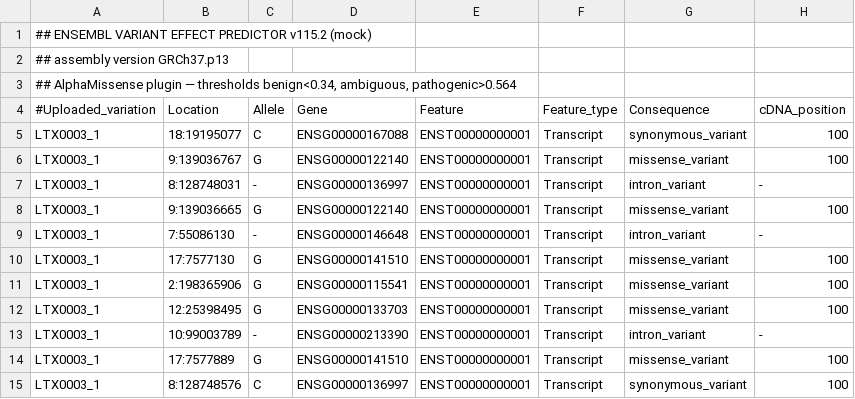
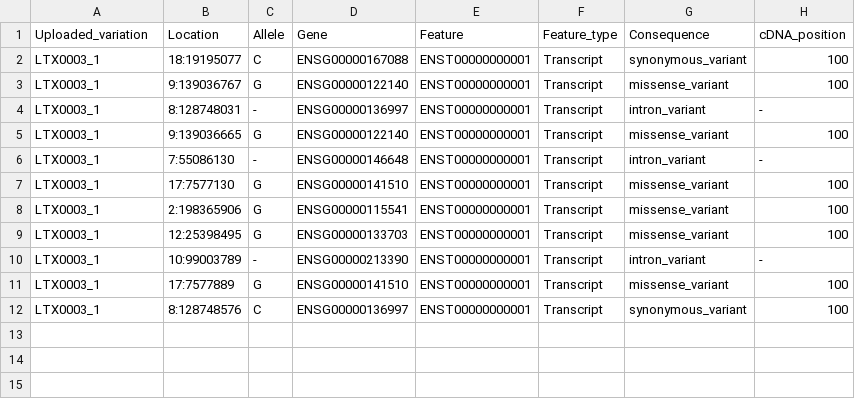
Before and after one commit to wlippa/tx_data, a TSV file: nemo_mock/alt/cn_ccf_alphamissense/output/annotated_muttables/tx842/LTX0003_tumour1_muttable_alpha.tsv (was nemo_mock/alt/cn_ccf_alphamissense/output/annotated_muttables/tx842/LTX0003_tumour1_muttable_alpha.csv), drawn as a sheet; only a part is shown; removed rows and columns are numbered as before the commit, all else as after; rows hold the shown columns only; the diff names each change by its address in the sheet, - before the commit and + after, or states it on an @@ line.

Commit message:
AlphaMissense: files are plain TSV with clean header
Odysseus confirmed the upstream output is now:
  - plain tab-separated
  - no `##` comment lines
  - no leading `#` on the header row
  - `.tsv` extension (not `.csv`)

Reader simplified to a plain `pl.read_csv(..., separator="\t")`.
Mock generator drops the VEP-style `##` preamble and writes `.tsv`.

```diff
--- a/nemo_mock/alt/cn_ccf_alphamissense/output/annotated_muttables/tx842/LTX0003_tumour1_muttable_alpha.csv
+++ b/nemo_mock/alt/cn_ccf_alphamissense/output/annotated_muttables/tx842/LTX0003_tumour1_muttable_alpha.tsv
-row 1: ## ENSEMBL VARIANT EFFECT PREDICTOR v115.2 (mock)
-row 2: ## assembly version GRCh37.p13
-row 3: ## AlphaMissense plugin — thresholds benign<0.34, ambiguous, pathogenic>0.564
-A1: #Uploaded_variation
+A1: Uploaded_variation
```
Also changed, not shown: nemo_mock/alt/cn_ccf_alphamissense/output/annotated_muttables/tx842/LTX0004_tumour1_muttable_alpha.tsv, nemo_mock/alt/cn_ccf_alphamissense/output/annotated_muttables/tx842/LTX0008_tumour2_muttable_alpha.tsv, 6 other files.
